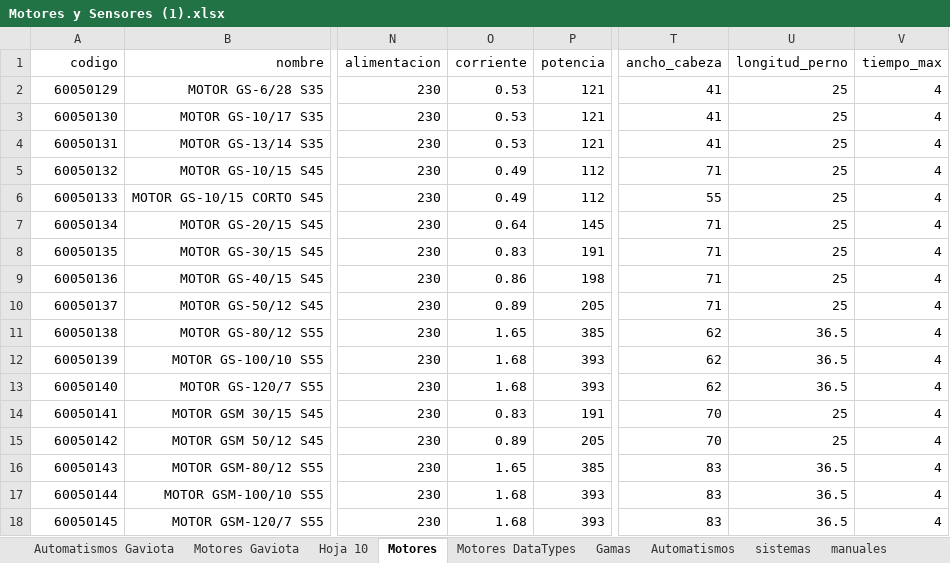
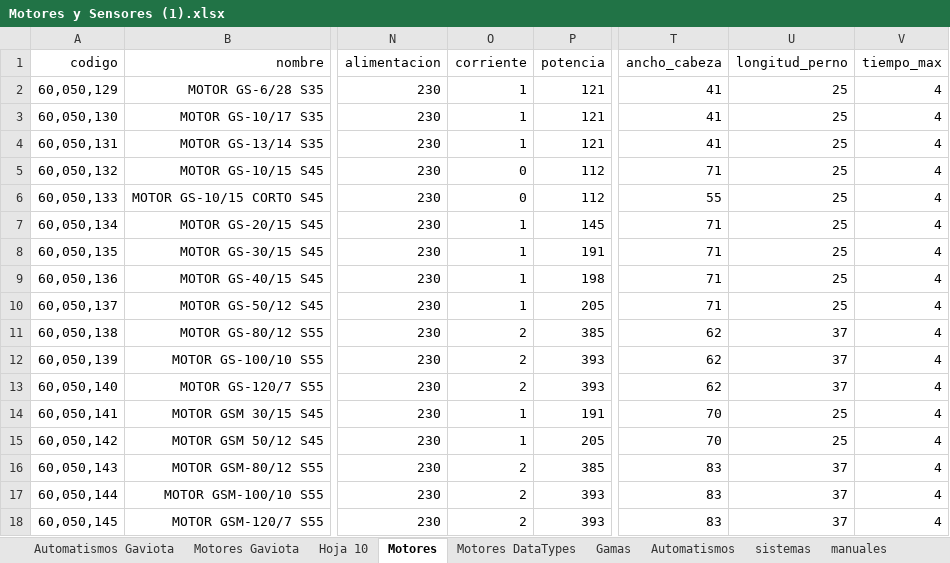
Before and after one commit to stompp/gvt, an Excel workbook: static/data/Motores y Sensores (1).xlsx, sheet Motores, drawn as a sheet; only a part is shown, gaps mark what is left out; values as stored, in another font and other column widths than the file's, no borders; charts and pictures not drawn; the diff covers the shown part only; the diff names each change by its address in the sheet, - before the commit and + after, or states it on an @@ line.

```diff
--- a/static/data/Motores y Sensores (1).xlsx (sheet Motores)
+++ b/static/data/Motores y Sensores (1).xlsx (sheet Motores)
-A2 (codigo): 60050129
+A2 (codigo): 60,050,129
-O2:O4 (corriente): 0.53
+O2:O4 (corriente): 1
-A3 (codigo): 60050130
+A3 (codigo): 60,050,130
-A4 (codigo): 60050131
+A4 (codigo): 60,050,131
-A5 (codigo): 60050132
+A5 (codigo): 60,050,132
-O5:O6 (corriente): 0.49
+O5:O6 (corriente): 0
-A6 (codigo): 60050133
+A6 (codigo): 60,050,133
-A7 (codigo): 60050134
+A7 (codigo): 60,050,134
-O7 (corriente): 0.64
+O7 (corriente): 1
-A8 (codigo): 60050135
+A8 (codigo): 60,050,135
-O8 (corriente): 0.83
+O8 (corriente): 1
-A9 (codigo): 60050136
+A9 (codigo): 60,050,136
-O9 (corriente): 0.86
+O9 (corriente): 1
-A10 (codigo): 60050137
+A10 (codigo): 60,050,137
-O10 (corriente): 0.89
+O10 (corriente): 1
-A11 (codigo): 60050138
+A11 (codigo): 60,050,138
-O11 (corriente): 1.65
+O11 (corriente): 2
-U11:U13 (longitud_perno): 36.5
+U11:U13 (longitud_perno): 37
-A12 (codigo): 60050139
+A12 (codigo): 60,050,139
-O12:O13 (corriente): 1.68
+O12:O13 (corriente): 2
-A13 (codigo): 60050140
+A13 (codigo): 60,050,140
-A14 (codigo): 60050141
+A14 (codigo): 60,050,141
-O14 (corriente): 0.83
+O14 (corriente): 1
-A15 (codigo): 60050142
+A15 (codigo): 60,050,142
-O15 (corriente): 0.89
+O15 (corriente): 1
-A16 (codigo): 60050143
+A16 (codigo): 60,050,143
-O16 (corriente): 1.65
+O16 (corriente): 2
-U16:U18 (longitud_perno): 36.5
+U16:U18 (longitud_perno): 37
-A17 (codigo): 60050144
+A17 (codigo): 60,050,144
-O17:O18 (corriente): 1.68
+O17:O18 (corriente): 2
-A18 (codigo): 60050145
+A18 (codigo): 60,050,145
```
Also changed, not shown: 171 edited cells elsewhere in this sheet, charts or pictures, static/data/GVTDB_data.xlsx, 2 other files.
